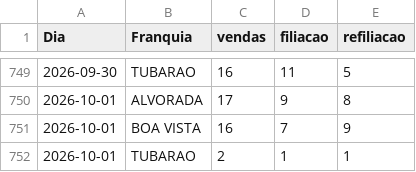
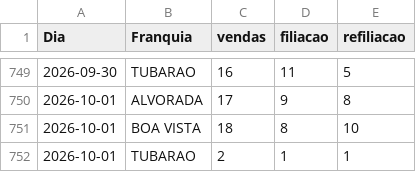
Before and after one commit to matheussouza28/dashboard-vendas-alvorada, a CSV file: data/resumo_diario.csv, drawn as a sheet; only a part is shown, gaps mark what is left out.

```diff
--- a/data/resumo_diario.csv
+++ b/data/resumo_diario.csv
@@ -750,3 +750,3 @@ Dia,Franquia,vendas,filiacao,refiliacao
 2026-10-01,ALVORADA,17,9,8
-2026-10-01,BOA VISTA,16,7,9
+2026-10-01,BOA VISTA,18,8,10
 2026-10-01,TUBARAO,2,1,1
```
Also changed, not shown: data/por_vendedor.csv, 10 other files.
